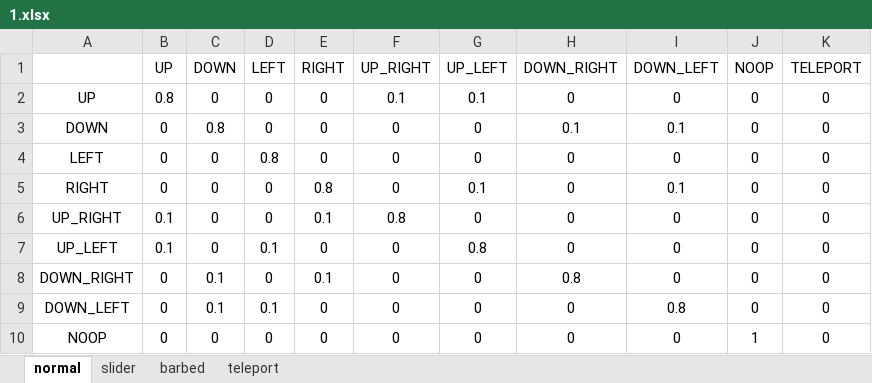
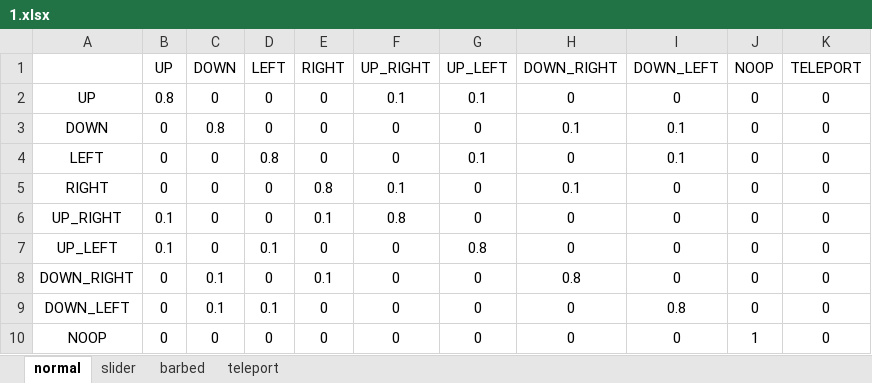
Before and after one commit to parissashahabi/Markov-decision-process, an Excel workbook: src/server/probabilities/1.xlsx, sheet normal, drawn as a sheet; values as stored, in another font and other column widths than the file's, no borders; the diff names each change by its address in the sheet, - before the commit and + after, or states it on an @@ line.

```diff
--- a/src/server/probabilities/1.xlsx (sheet normal)
+++ b/src/server/probabilities/1.xlsx (sheet normal)
-G4 (UP_LEFT): 0
+G4 (UP_LEFT): 0.1
-I4 (DOWN_LEFT): 0
+I4 (DOWN_LEFT): 0.1
-F5 (UP_RIGHT): 0
+F5 (UP_RIGHT): 0.1
-G5 (UP_LEFT): 0.1
+G5 (UP_LEFT): 0
-H5 (DOWN_RIGHT): 0
+H5 (DOWN_RIGHT): 0.1
-I5 (DOWN_LEFT): 0.1
+I5 (DOWN_LEFT): 0
```
Also changed, not shown: 9 other files.
